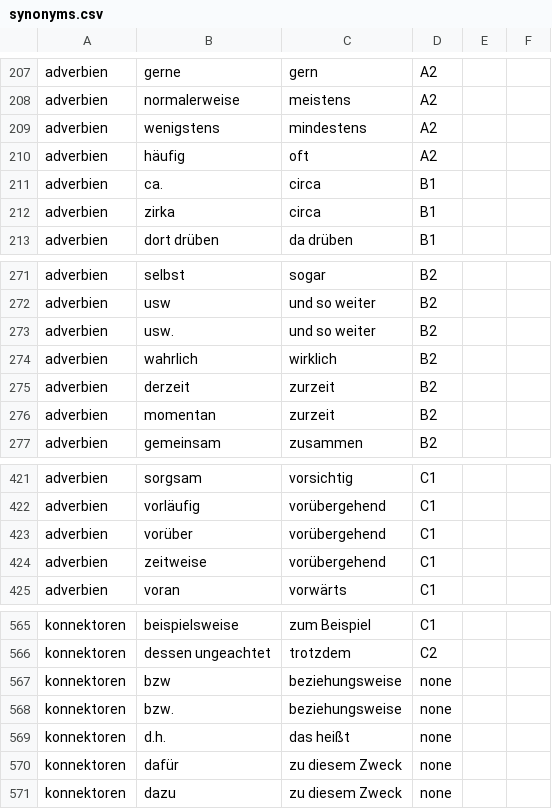
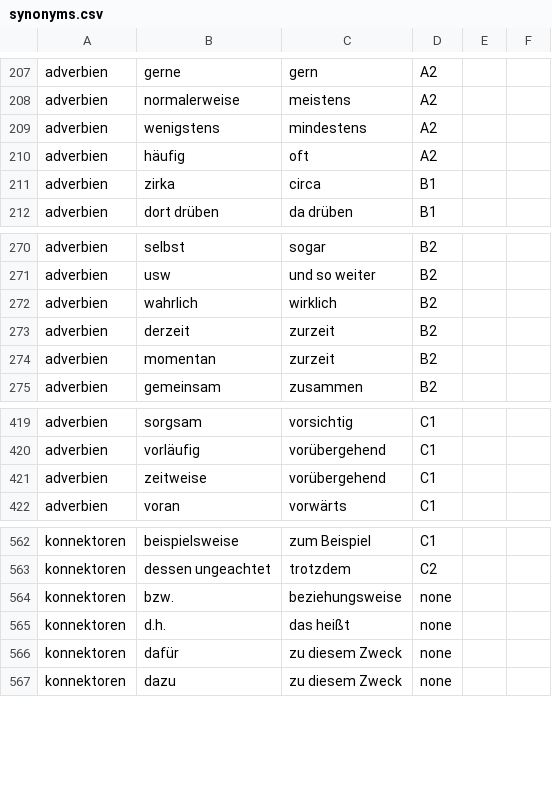
Before and after one commit to cbjcamus/Sievers-Study-Hall, a CSV file: data/datasets/other/synonyms.csv, drawn as a sheet; only a part is shown, gaps mark what is left out; the diff names each change by its address in the sheet, - before the commit and + after, or states it on an @@ line.

```diff
--- a/data/datasets/other/synonyms.csv
+++ b/data/datasets/other/synonyms.csv
-row 211: adverbien | ca. | circa | B1
-row 273: adverbien | usw. | und so weiter | B2
-row 423: adverbien | vorüber | vorübergehend | C1
-row 567: konnektoren | bzw | beziehungsweise | none
```
Also changed, not shown: data/datasets/satzbildung/adverbien.csv, data/datasets/satzbildung/fragen.csv, 15 other files.
